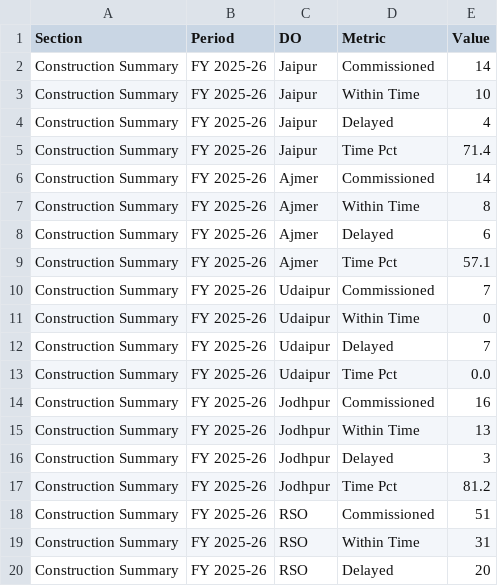
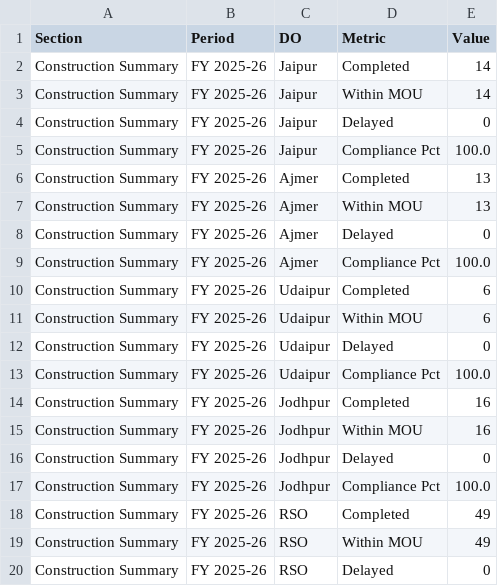
Before and after one commit to shivamindianoil-eng/rso-dashboard, a CSV file: engg-dashboard-data.csv, drawn as a sheet; only a part is shown; the diff covers the shown part only.

```diff
--- a/engg-dashboard-data.csv
+++ b/engg-dashboard-data.csv
@@ -1,20 +1,20 @@
 Section,Period,DO,Metric,Value
-Construction Summary,FY 2025-26,Jaipur,Commissioned,14
-Construction Summary,FY 2025-26,Jaipur,Within Time,10
-Construction Summary,FY 2025-26,Jaipur,Delayed,4
-Construction Summary,FY 2025-26,Jaipur,Time Pct,71.4
-Construction Summary,FY 2025-26,Ajmer,Commissioned,14
-Construction Summary,FY 2025-26,Ajmer,Within Time,8
-Construction Summary,FY 2025-26,Ajmer,Delayed,6
-Construction Summary,FY 2025-26,Ajmer,Time Pct,57.1
-Construction Summary,FY 2025-26,Udaipur,Commissioned,7
-Construction Summary,FY 2025-26,Udaipur,Within Time,0
-Construction Summary,FY 2025-26,Udaipur,Delayed,7
-Construction Summary,FY 2025-26,Udaipur,Time Pct,0.0
-Construction Summary,FY 2025-26,Jodhpur,Commissioned,16
-Construction Summary,FY 2025-26,Jodhpur,Within Time,13
-Construction Summary,FY 2025-26,Jodhpur,Delayed,3
-Construction Summary,FY 2025-26,Jodhpur,Time Pct,81.2
-Construction Summary,FY 2025-26,RSO,Commissioned,51
-Construction Summary,FY 2025-26,RSO,Within Time,31
-Construction Summary,FY 2025-26,RSO,Delayed,20
+Construction Summary,FY 2025-26,Jaipur,Completed,14
+Construction Summary,FY 2025-26,Jaipur,Within MOU,14
+Construction Summary,FY 2025-26,Jaipur,Delayed,0
+Construction Summary,FY 2025-26,Jaipur,Compliance Pct,100.0
+Construction Summary,FY 2025-26,Ajmer,Completed,13
+Construction Summary,FY 2025-26,Ajmer,Within MOU,13
+Construction Summary,FY 2025-26,Ajmer,Delayed,0
+Construction Summary,FY 2025-26,Ajmer,Compliance Pct,100.0
+Construction Summary,FY 2025-26,Udaipur,Completed,6
+Construction Summary,FY 2025-26,Udaipur,Within MOU,6
+Construction Summary,FY 2025-26,Udaipur,Delayed,0
+Construction Summary,FY 2025-26,Udaipur,Compliance Pct,100.0
+Construction Summary,FY 2025-26,Jodhpur,Completed,16
+Construction Summary,FY 2025-26,Jodhpur,Within MOU,16
+Construction Summary,FY 2025-26,Jodhpur,Delayed,0
+Construction Summary,FY 2025-26,Jodhpur,Compliance Pct,100.0
+Construction Summary,FY 2025-26,RSO,Completed,49
+Construction Summary,FY 2025-26,RSO,Within MOU,49
+Construction Summary,FY 2025-26,RSO,Delayed,0
```
Also changed, not shown: 2 added rows and 65 edited cells elsewhere in this file, 1 other file.
